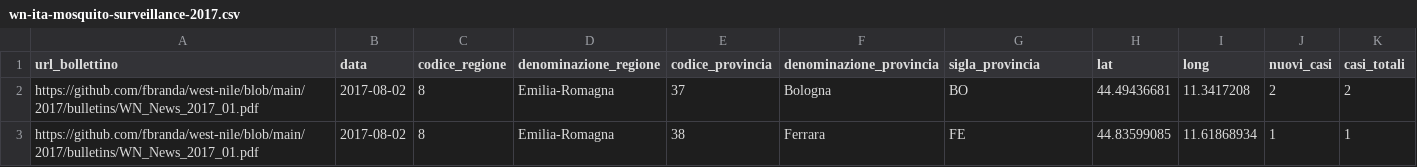
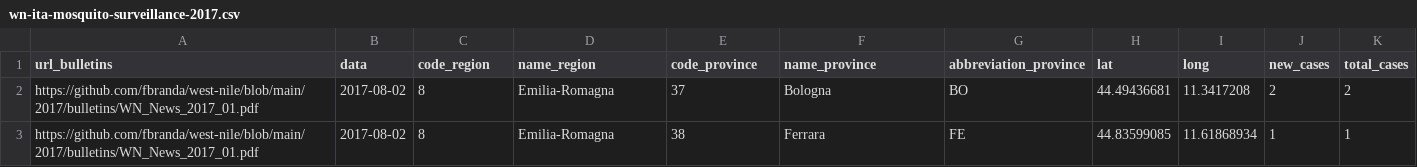
Before and after one commit to fbranda/west-nile, a CSV file: 2017/mosquito-surveillance/wn-ita-mosquito-surveillance-2017.csv, drawn as a sheet; only a part is shown.

Commit message:
Add files via upload

```diff
--- a/2017/mosquito-surveillance/wn-ita-mosquito-surveillance-2017.csv
+++ b/2017/mosquito-surveillance/wn-ita-mosquito-surveillance-2017.csv
@@ -1,2 +1,2 @@
-"url_bollettino","data","codice_regione","denominazione_regione","codice_provincia","denominazione_provincia","sigla_provincia","lat","long","nuovi_casi","casi_totali"
+"url_bulletins","data","code_region","name_region","code_province","name_province","abbreviation_province","lat","long","new_cases","total_cases"
 "https://github.com/fbranda/west-nile/blob/main/2017/bulletins/WN_News_2017_01.pdf",2017-08-02,8,"Emilia-Romagna",37,"Bologna","BO",44.49436681,11.3417208,2,2
```
